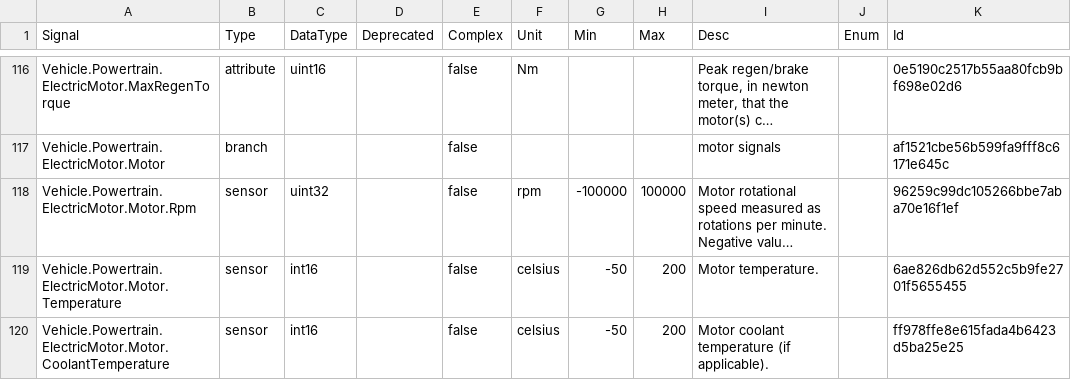
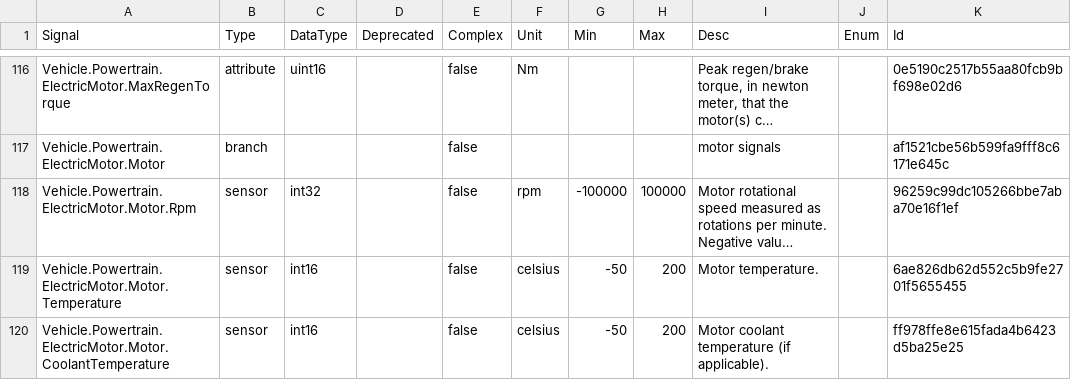
Before and after one commit to sabaton-rs/vehicle_signals, a CSV file: vss_rel_2.2-develop.csv, drawn as a sheet; only a part is shown, gaps mark what is left out; long unchanged cells end in …; the diff names each change by its address in the sheet, - before the commit and + after, or states it on an @@ line.

Commit message:
Wrong type in specification
See https://github.com/GENIVI/vehicle_signal_specification/issues/318

```diff
--- a/vss_rel_2.2-develop.csv
+++ b/vss_rel_2.2-develop.csv
-C118 (DataType): uint32
+C118 (DataType): int32
```
